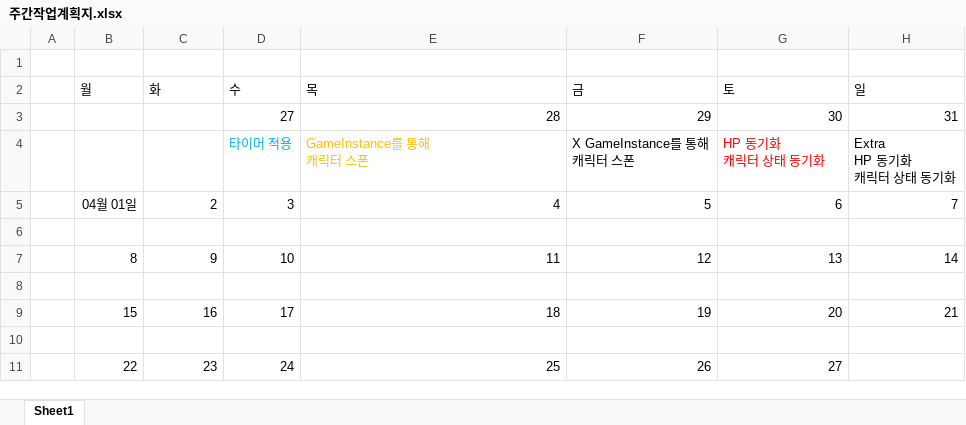
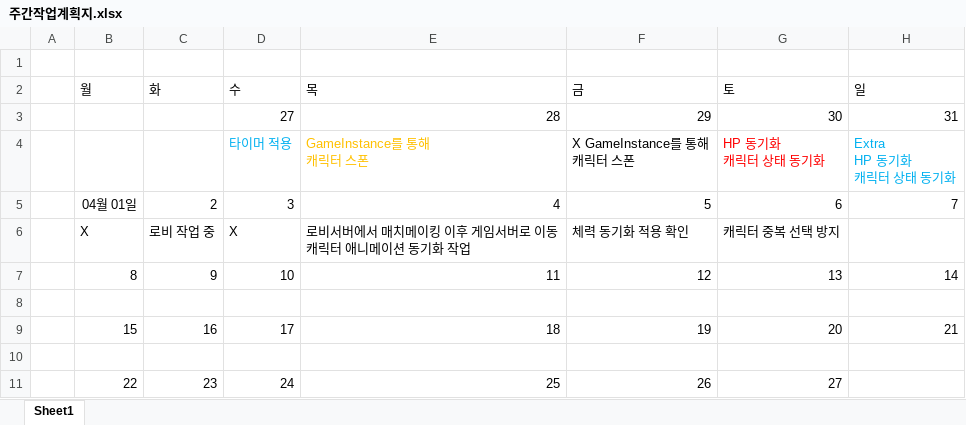
Before and after one commit to Ko-jung/2023CapstoneProject, an Excel workbook: Document/백종화/주간작업계획지.xlsx, sheet Sheet1, drawn as a sheet; values as stored, in another font and other column widths than the file's, no borders; ↵ is a line break in a cell; the diff names each change by its address in the sheet, - before the commit and + after, or states it on an @@ line.

```diff
--- a/Document/백종화/주간작업계획지.xlsx (sheet Sheet1)
+++ b/Document/백종화/주간작업계획지.xlsx (sheet Sheet1)
-H4 text colour: black
+H4 text colour: #00B0F0
-row 6: (empty)
+row 6:  | X | 로비 작업 중 | X | 로비서버에서 매치메이킹 이후 게임서버로 이동 ↵ 캐릭터 애니메이션 동기화 작업 | 체력 동기화 적용 확인 | 캐릭터 중복 선택 방지
```
Also changed, not shown: 9 other files.
